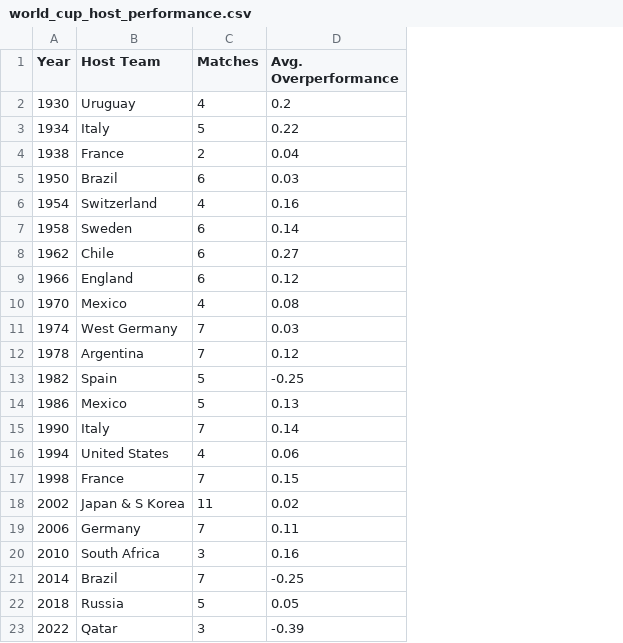
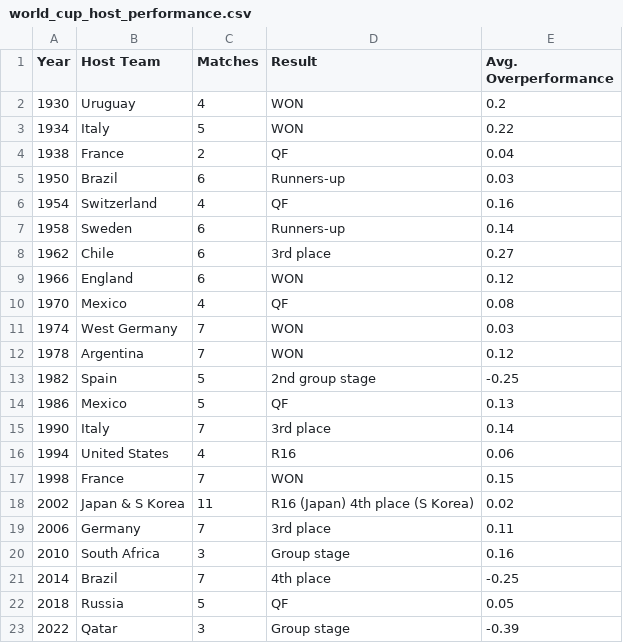
Before and after one commit to johnknightstats/johnknightstats.github.io, a CSV file: posts/world-cup-home-advantage/datawrapper/world_cup_host_performance.csv, drawn as a sheet; the diff names each change by its address in the sheet, - before the commit and + after, or states it on an @@ line.

Commit message:
Add World Cup home advantage article

```diff
--- a/posts/world-cup-home-advantage/datawrapper/world_cup_host_performance.csv
+++ b/posts/world-cup-home-advantage/datawrapper/world_cup_host_performance.csv
+column D (Result), rows 2-23: WON | WON | QF | Runners-up | QF | Runners-up | 3rd place | WON | QF | WON | WON | 2nd group stage | QF | 3rd place | R16 | WON | R16 (Japan) 4th place (S Korea) | 3rd place | Group stage | 4th place | QF | Group stage
```
Also changed, not shown: 37 other files.
